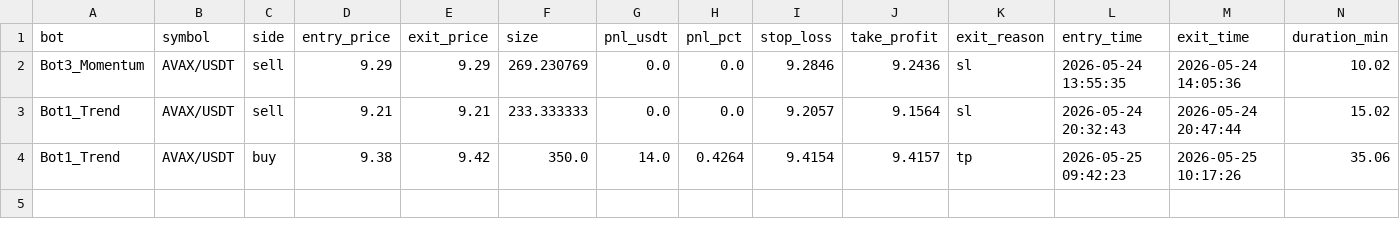
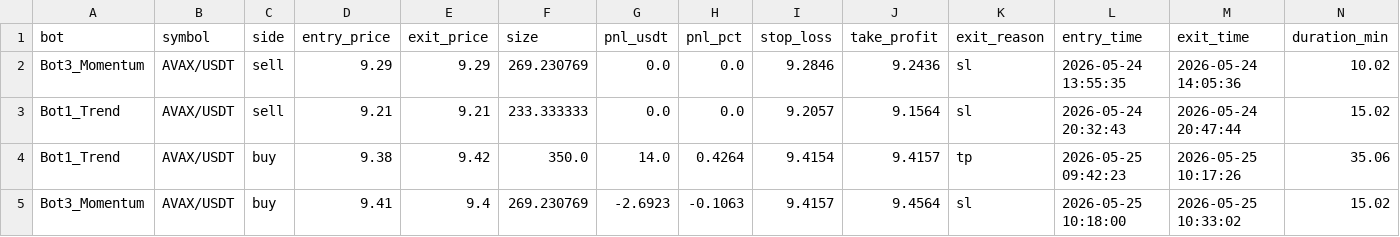
Before and after one commit to Jorjota12/trading_bots, a CSV file: trades_AVAX.csv, drawn as a sheet; the diff names each change by its address in the sheet, - before the commit and + after, or states it on an @@ line.

Commit message:
update trades_AVAX.csv

```diff
--- a/trades_AVAX.csv
+++ b/trades_AVAX.csv
+row 5: Bot3_Momentum | AVAX/USDT | buy | 9.41 | 9.4 | 269.230769 | -2.6923 | -0.1063 | 9.4157 | 9.4564 | sl | 2026-05-25 10:18:00 | 2026-05-25 10:33:02 | 15.02
```
